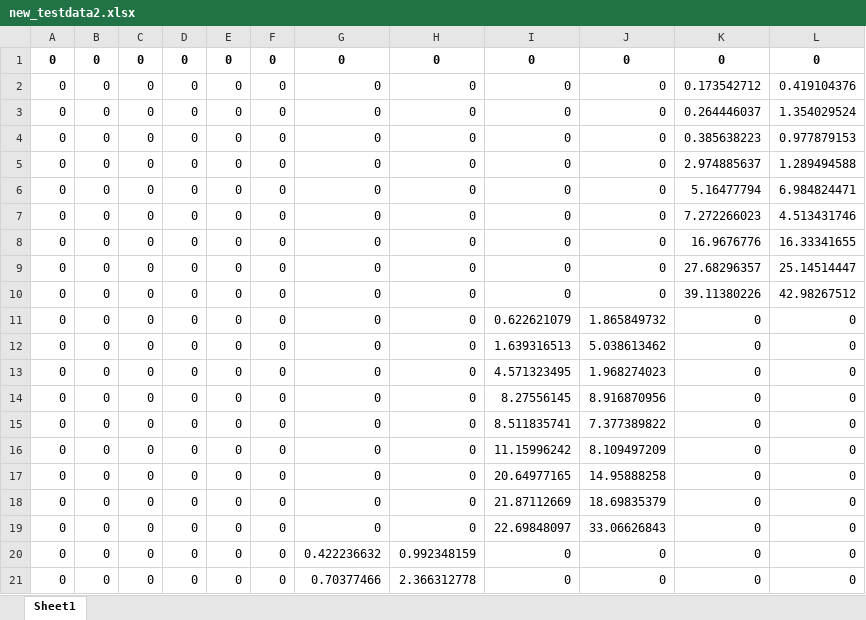
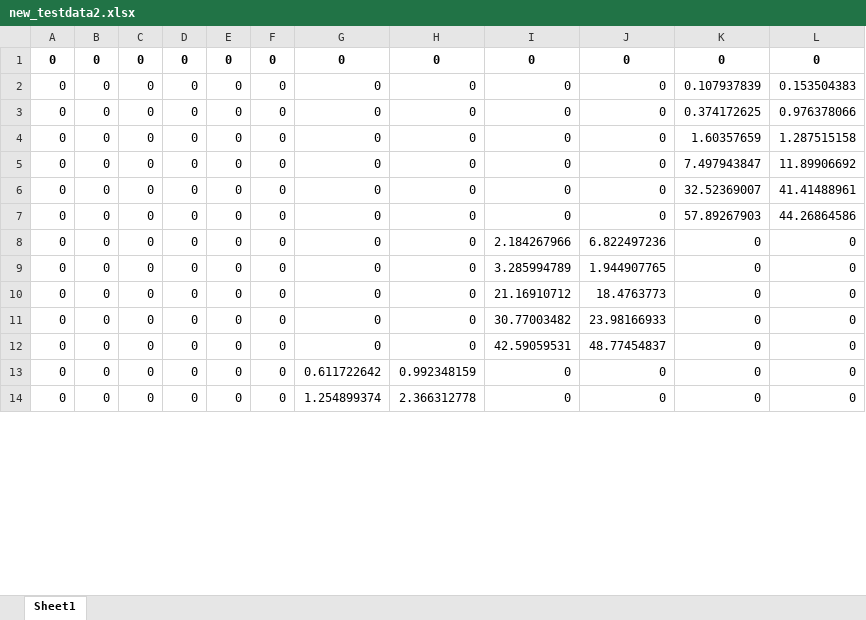
Before and after one commit to RoyelBee/GPM_new, an Excel workbook: new_testdata2.xlsx, sheet Sheet1, drawn as a sheet; only a part is shown; values as stored, in another font and other column widths than the file's, no borders; removed rows and columns are numbered as before the commit, all else as after; the diff covers the shown part only; the diff names each change by its address in the sheet, - before the commit and + after, or states it on an @@ line.

```diff
--- a/new_testdata2.xlsx (sheet Sheet1)
+++ b/new_testdata2.xlsx (sheet Sheet1)
-K2: 0.173542712
+K2: 0.107937839
-L2: 0.419104376
+L2: 0.153504383
-K3: 0.264446037
+K3: 0.374172625
-L3: 1.354029524
+L3: 0.976378066
-K4: 0.385638223
+K4: 1.60357659
-L4: 0.977879153
+L4: 1.287515158
-K5: 2.974885637
+K5: 7.497943847
-L5: 1.289494588
+L5: 11.89906692
-K6: 5.16477794
+K6: 32.52369007
-L6: 6.984824471
+L6: 41.41488961
-K7: 7.272266023
+K7: 57.89267903
-L7: 4.513431746
+L7: 44.26864586
-row 8: 0 | 0 | 0 | 0 | 0 | 0 | 0 | 0 | 0 | 0 | 16.9676776 | 16.33341655
-row 9: 0 | 0 | 0 | 0 | 0 | 0 | 0 | 0 | 0 | 0 | 27.68296357 | 25.14514447
-row 10: 0 | 0 | 0 | 0 | 0 | 0 | 0 | 0 | 0 | 0 | 39.11380226 | 42.98267512
-I8: 0.622621079
+I8: 2.184267966
-J8: 1.865849732
+J8: 6.822497236
-I9: 1.639316513
+I9: 3.285994789
-J9: 5.038613462
+J9: 1.944907765
-I10: 4.571323495
+I10: 21.16910712
-J10: 1.968274023
+J10: 18.4763773
-I11: 8.27556145
+I11: 30.77003482
-J11: 8.916870956
+J11: 23.98166933
-I12: 8.511835741
+I12: 42.59059531
-J12: 7.377389822
+J12: 48.77454837
-row 16: 0 | 0 | 0 | 0 | 0 | 0 | 0 | 0 | 11.15996242 | 8.109497209 | 0 | 0
-row 17: 0 | 0 | 0 | 0 | 0 | 0 | 0 | 0 | 20.64977165 | 14.95888258 | 0 | 0
-row 18: 0 | 0 | 0 | 0 | 0 | 0 | 0 | 0 | 21.87112669 | 18.69835379 | 0 | 0
-row 19: 0 | 0 | 0 | 0 | 0 | 0 | 0 | 0 | 22.69848097 | 33.06626843 | 0 | 0
-G13: 0.422236632
+G13: 0.611722642
-G14: 0.70377466
+G14: 1.254899374
```
Also changed, not shown: 13 removed rows and 32 edited cells elsewhere in this sheet, 4 other files.
